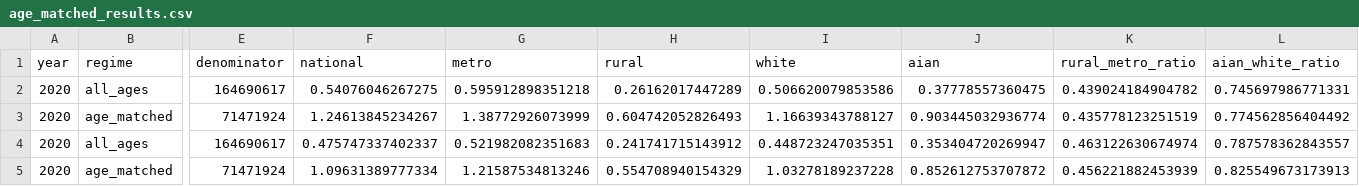
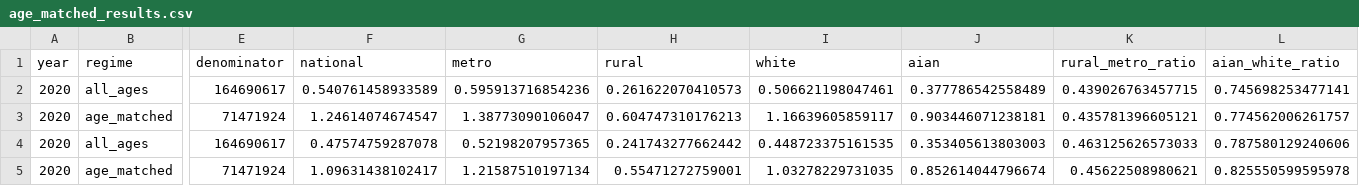
Before and after one commit to mufflyt/twostep, a CSV file: artifacts/multiverse/age_matched_results.csv, drawn as a sheet; only a part is shown, gaps mark what is left out; the diff covers the shown part only; the diff names each change by its address in the sheet, - before the commit and + after, or states it on an @@ line.

```diff
--- a/artifacts/multiverse/age_matched_results.csv
+++ b/artifacts/multiverse/age_matched_results.csv
-F2 (national): 0.54076046267275
+F2 (national): 0.540761458933589
-G2 (metro): 0.595912898351218
+G2 (metro): 0.595913716854236
-H2 (rural): 0.26162017447289
+H2 (rural): 0.261622070410573
-I2 (white): 0.506620079853586
+I2 (white): 0.506621198047461
-J2 (aian): 0.37778557360475
+J2 (aian): 0.377786542558489
-K2 (rural_metro_ratio): 0.439024184904782
+K2 (rural_metro_ratio): 0.439026763457715
-L2 (aian_white_ratio): 0.745697986771331
+L2 (aian_white_ratio): 0.745698253477141
-F3 (national): 1.24613845234267
+F3 (national): 1.24614074674547
-G3 (metro): 1.38772926073999
+G3 (metro): 1.38773090106047
-H3 (rural): 0.604742052826493
+H3 (rural): 0.604747310176213
-I3 (white): 1.16639343788127
+I3 (white): 1.16639605859117
-J3 (aian): 0.903445032936774
+J3 (aian): 0.903446071238181
-K3 (rural_metro_ratio): 0.435778123251519
+K3 (rural_metro_ratio): 0.435781396605121
-L3 (aian_white_ratio): 0.774562856404492
+L3 (aian_white_ratio): 0.774562006261757
-F4 (national): 0.475747337402337
+F4 (national): 0.47574759287078
-G4 (metro): 0.521982082351683
+G4 (metro): 0.52198207957365
-H4 (rural): 0.241741715143912
+H4 (rural): 0.241743277662442
-I4 (white): 0.448723247035351
+I4 (white): 0.448723375161535
-J4 (aian): 0.353404720269947
+J4 (aian): 0.353405613803003
-K4 (rural_metro_ratio): 0.463122630674974
+K4 (rural_metro_ratio): 0.463125626573033
-L4 (aian_white_ratio): 0.787578362843557
+L4 (aian_white_ratio): 0.787580129240606
-F5 (national): 1.09631389777334
+F5 (national): 1.09631438102417
-G5 (metro): 1.21587534813246
+G5 (metro): 1.21587510197134
-H5 (rural): 0.554708940154329
+H5 (rural): 0.55471272759001
-I5 (white): 1.03278189237228
+I5 (white): 1.03278229731035
-J5 (aian): 0.852612753707872
+J5 (aian): 0.852614044796674
-K5 (rural_metro_ratio): 0.456221882453939
+K5 (rural_metro_ratio): 0.45622508980621
-L5 (aian_white_ratio): 0.825549673173913
+L5 (aian_white_ratio): 0.825550599595978
```
Also changed, not shown: 70 edited cells elsewhere in this file.
